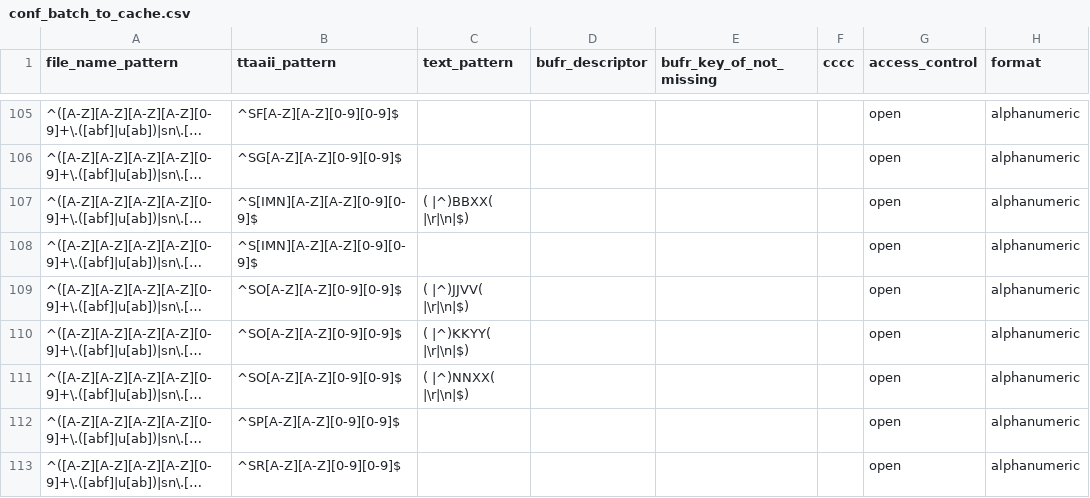
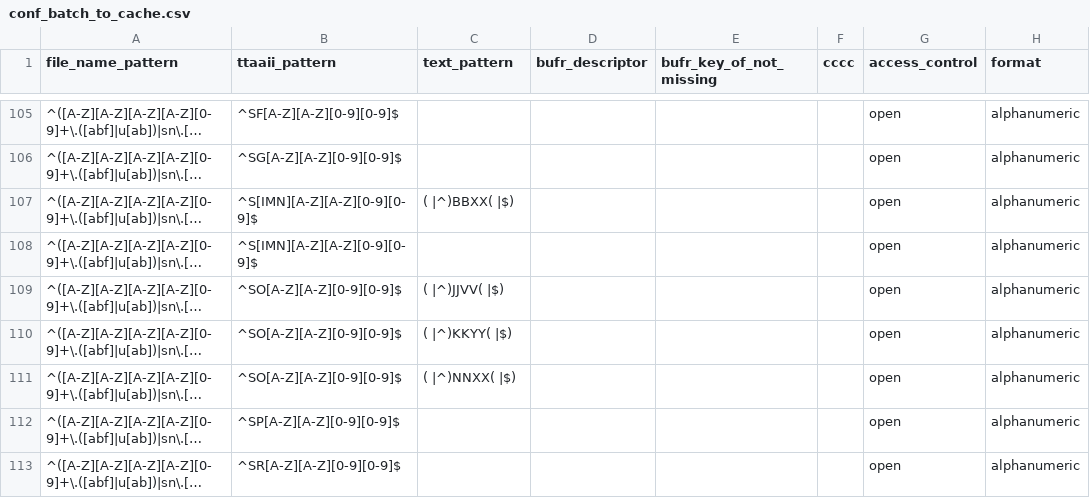
Before and after one commit to public-tatsuya-noyori/meteorological_preprocessor, a CSV file: src/meteorological_preprocessor/conf_batch_to_cache.csv, drawn as a sheet; only a part is shown, gaps mark what is left out; long unchanged cells end in …; the diff covers the shown part only; the diff names each change by its address in the sheet, - before the commit and + after, or states it on an @@ line.

```diff
--- a/src/meteorological_preprocessor/conf_batch_to_cache.csv
+++ b/src/meteorological_preprocessor/conf_batch_to_cache.csv
-C107 (text_pattern): ( |^)BBXX( |\r|\n|$)
+C107 (text_pattern): ( |^)BBXX( |$)
-C109 (text_pattern): ( |^)JJVV( |\r|\n|$)
+C109 (text_pattern): ( |^)JJVV( |$)
-C110 (text_pattern): ( |^)KKYY( |\r|\n|$)
+C110 (text_pattern): ( |^)KKYY( |$)
-C111 (text_pattern): ( |^)NNXX( |\r|\n|$)
+C111 (text_pattern): ( |^)NNXX( |$)
```
Also changed, not shown: 2 added rows and 12 edited cells elsewhere in this file, 3 other files.
